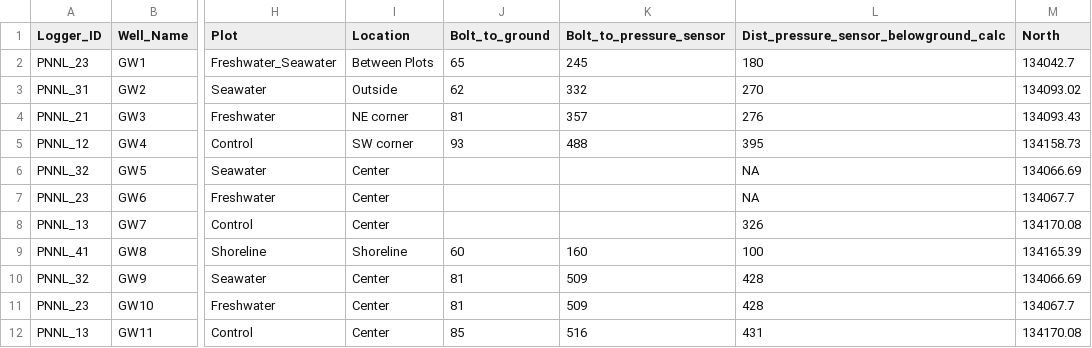
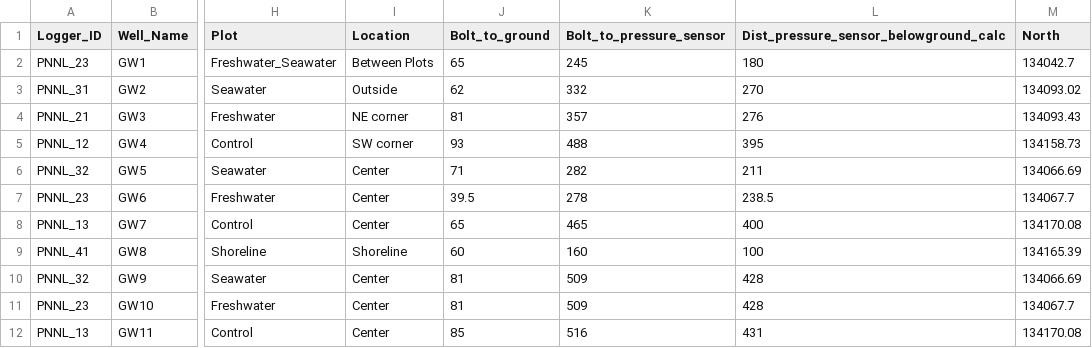
Before and after one commit to COMPASS-DOE/data-workflows, a CSV file: aquatroll_inventory.csv, drawn as a sheet; only a part is shown, gaps mark what is left out; the diff names each change by its address in the sheet, - before the commit and + after, or states it on an @@ line.

```diff
--- a/aquatroll_inventory.csv
+++ b/aquatroll_inventory.csv
-J6 (Bolt_to_ground): (empty)
+J6 (Bolt_to_ground): 71
-K6 (Bolt_to_pressure_sensor): (empty)
+K6 (Bolt_to_pressure_sensor): 282
-L6: NA
+L6: 211
-J7 (Bolt_to_ground): (empty)
+J7 (Bolt_to_ground): 39.5
-K7 (Bolt_to_pressure_sensor): (empty)
+K7 (Bolt_to_pressure_sensor): 278
-L7: NA
+L7: 238.5
-J8 (Bolt_to_ground): (empty)
+J8 (Bolt_to_ground): 65
-K8 (Bolt_to_pressure_sensor): (empty)
+K8 (Bolt_to_pressure_sensor): 465
-L8: 326
+L8: 400
```
Also changed, not shown: 32 other files.
